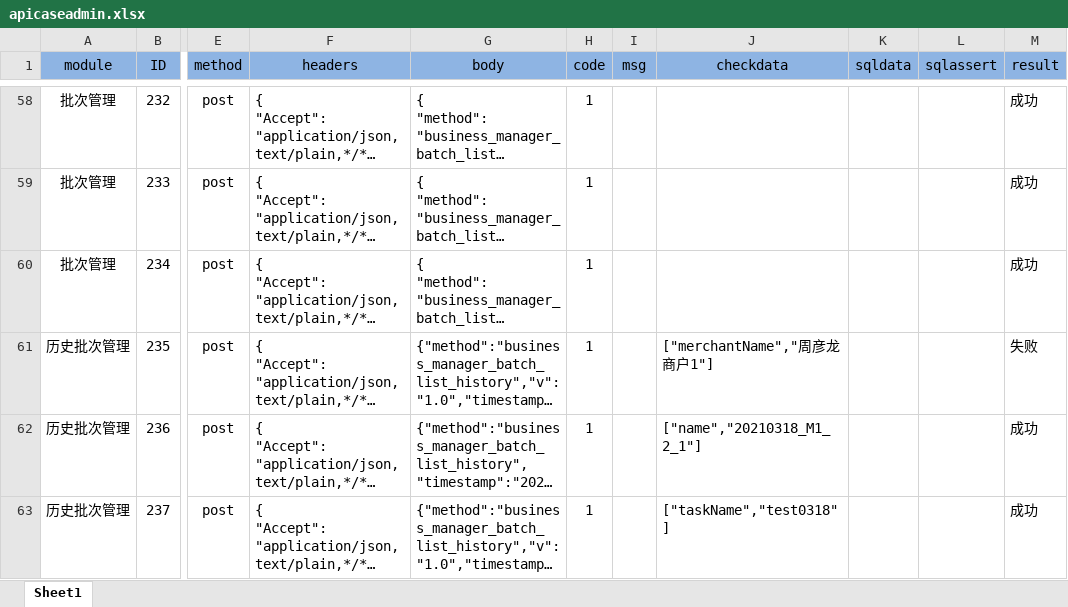
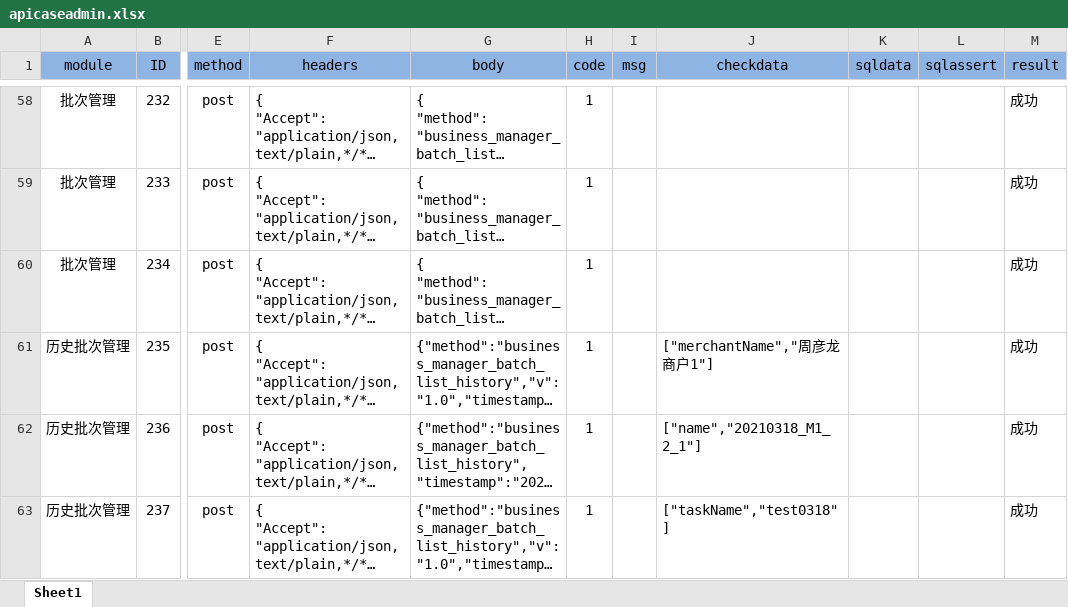
Before and after one commit to zhouyanlong/autotestapi, an Excel workbook: config/apicaseadmin.xlsx, sheet Sheet1, drawn as a sheet; only a part is shown, gaps mark what is left out; long unchanged cells end in …; values as stored, in another font and other column widths than the file's, no borders; the diff names each change by its address in the sheet, - before the commit and + after, or states it on an @@ line.

```diff
--- a/config/apicaseadmin.xlsx (sheet Sheet1)
+++ b/config/apicaseadmin.xlsx (sheet Sheet1)
-M61 (result): 失败
+M61 (result): 成功
```
Also changed, not shown: config/apicase.xlsx, 1 other file.
